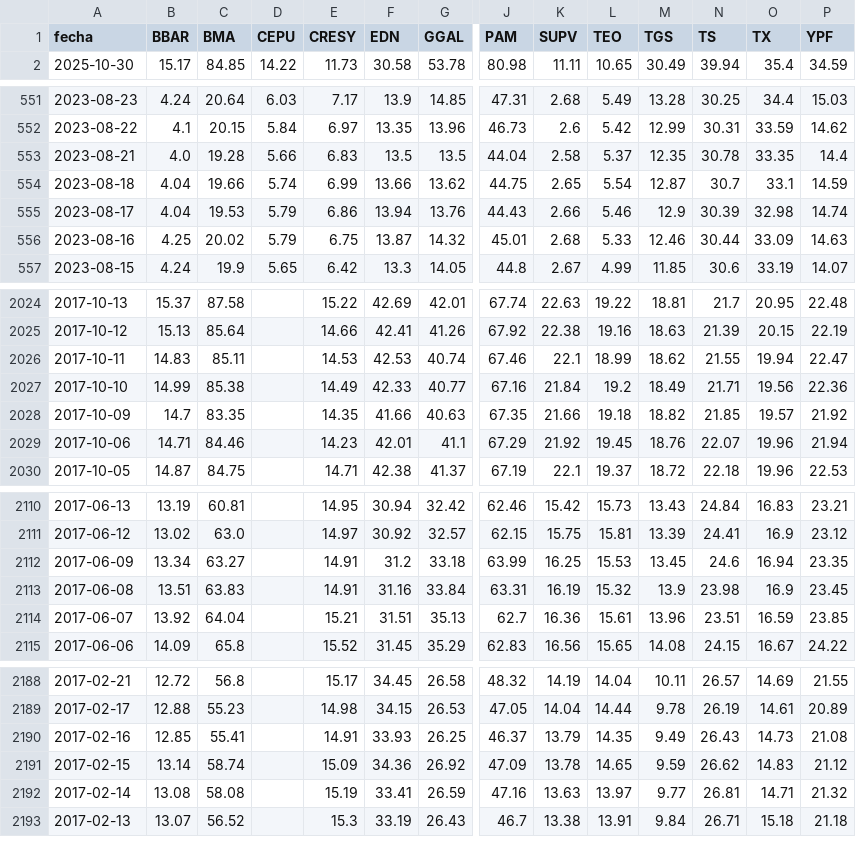
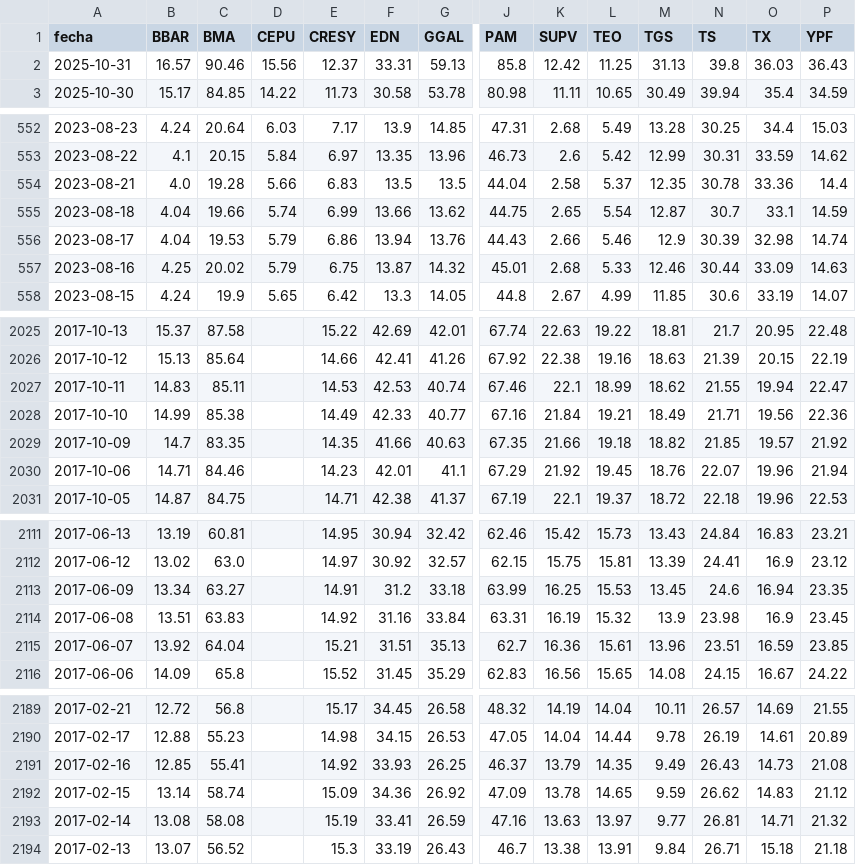
Before and after one commit to jesusrobles824/bases-de-datos, a CSV file: ADRs_Precios.csv, drawn as a sheet; only a part is shown, gaps mark what is left out; addresses are those after the commit; rows hold the shown columns only; the diff covers the shown part only; the diff names each change by its address in the sheet, - before the commit and + after, or states it on an @@ line.

```diff
--- a/ADRs_Precios.csv
+++ b/ADRs_Precios.csv
+row 2: 2025-10-31 | 16.57 | 90.46 | 15.56 | 12.37 | 33.31 | 59.13 | 85.8 | 12.42 | 11.25 | 31.13 | 39.8 | 36.03 | 36.43
-O554 (TX): 33.35
+O554 (TX): 33.36
-L2028 (TEO): 19.2
+L2028 (TEO): 19.21
-E2114 (CRESY): 14.91
+E2114 (CRESY): 14.92
-E2191 (CRESY): 14.91
+E2191 (CRESY): 14.92
```
Also changed, not shown: 2 edited cells elsewhere in this file, ADRs_variacion_porcentual_diaria.csv, Principales_Tasas_de_Interés.csv, 9 other files.
